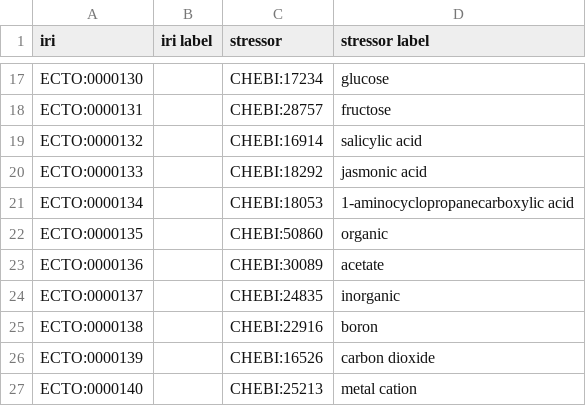
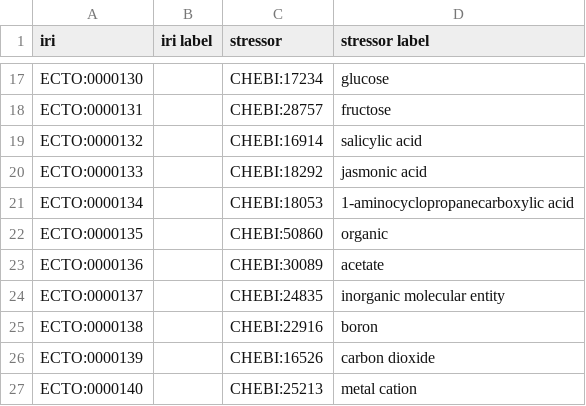
Before and after one commit to EnvironmentOntology/environmental-exposure-ontology, a CSV file: src/ontology/modules/exposure_to_chemical.csv, drawn as a sheet; only a part is shown, gaps mark what is left out.

```diff
--- a/src/ontology/modules/exposure_to_chemical.csv
+++ b/src/ontology/modules/exposure_to_chemical.csv
@@ -23,3 +23,3 @@ ECTO:0000135,,CHEBI:50860,organic
 ECTO:0000136,,CHEBI:30089,acetate
-ECTO:0000137,,CHEBI:24835,inorganic
+ECTO:0000137,,CHEBI:24835,inorganic molecular entity
 ECTO:0000138,,CHEBI:22916,boron
```
Also changed, not shown: 3 other files.
